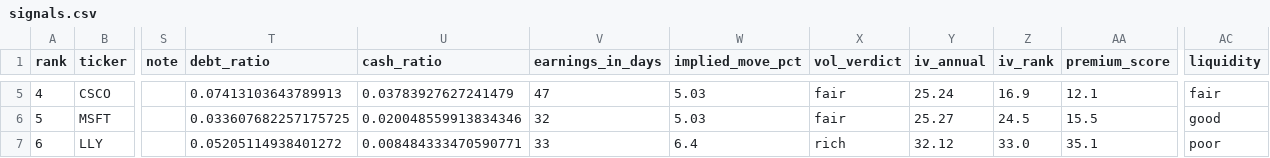
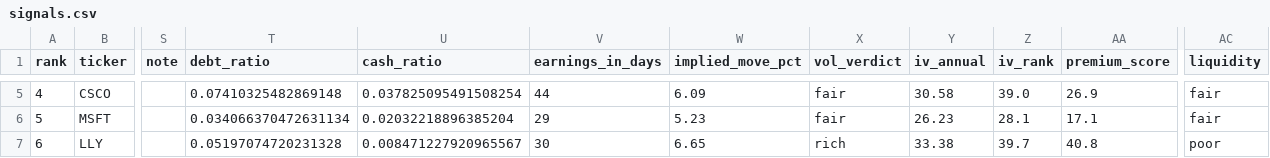
Before and after one commit to akaban01/stocks, a CSV file: public/data/signals.csv, drawn as a sheet; only a part is shown, gaps mark what is left out; the diff covers the shown part only; the diff names each change by its address in the sheet, - before the commit and + after, or states it on an @@ line.

```diff
--- a/public/data/signals.csv
+++ b/public/data/signals.csv
-T5 (debt_ratio): 0.07413103643789913
+T5 (debt_ratio): 0.07410325482869148
-U5 (cash_ratio): 0.03783927627241479
+U5 (cash_ratio): 0.037825095491508254
-V5 (earnings_in_days): 47
+V5 (earnings_in_days): 44
-W5 (implied_move_pct): 5.03
+W5 (implied_move_pct): 6.09
-Y5 (iv_annual): 25.24
+Y5 (iv_annual): 30.58
-Z5 (iv_rank): 16.9
+Z5 (iv_rank): 39.0
-AA5 (premium_score): 12.1
+AA5 (premium_score): 26.9
-T6 (debt_ratio): 0.033607682257175725
+T6 (debt_ratio): 0.034066370472631134
-U6 (cash_ratio): 0.020048559913834346
+U6 (cash_ratio): 0.02032218896385204
-V6 (earnings_in_days): 32
+V6 (earnings_in_days): 29
-W6 (implied_move_pct): 5.03
+W6 (implied_move_pct): 5.23
-Y6 (iv_annual): 25.27
+Y6 (iv_annual): 26.23
-Z6 (iv_rank): 24.5
+Z6 (iv_rank): 28.1
-AA6 (premium_score): 15.5
+AA6 (premium_score): 17.1
-AC6 (liquidity): good
+AC6 (liquidity): fair
-T7 (debt_ratio): 0.05205114938401272
+T7 (debt_ratio): 0.05197074720231328
-U7 (cash_ratio): 0.008484333470590771
+U7 (cash_ratio): 0.008471227920965567
-V7 (earnings_in_days): 33
+V7 (earnings_in_days): 30
-W7 (implied_move_pct): 6.4
+W7 (implied_move_pct): 6.65
-Y7 (iv_annual): 32.12
+Y7 (iv_annual): 33.38
-Z7 (iv_rank): 33.0
+Z7 (iv_rank): 39.7
-AA7 (premium_score): 35.1
+AA7 (premium_score): 40.8
```
Also changed, not shown: 142 edited cells elsewhere in this file, public/data/iv_history.csv, public/data/universe_history.csv, 5 other files.
